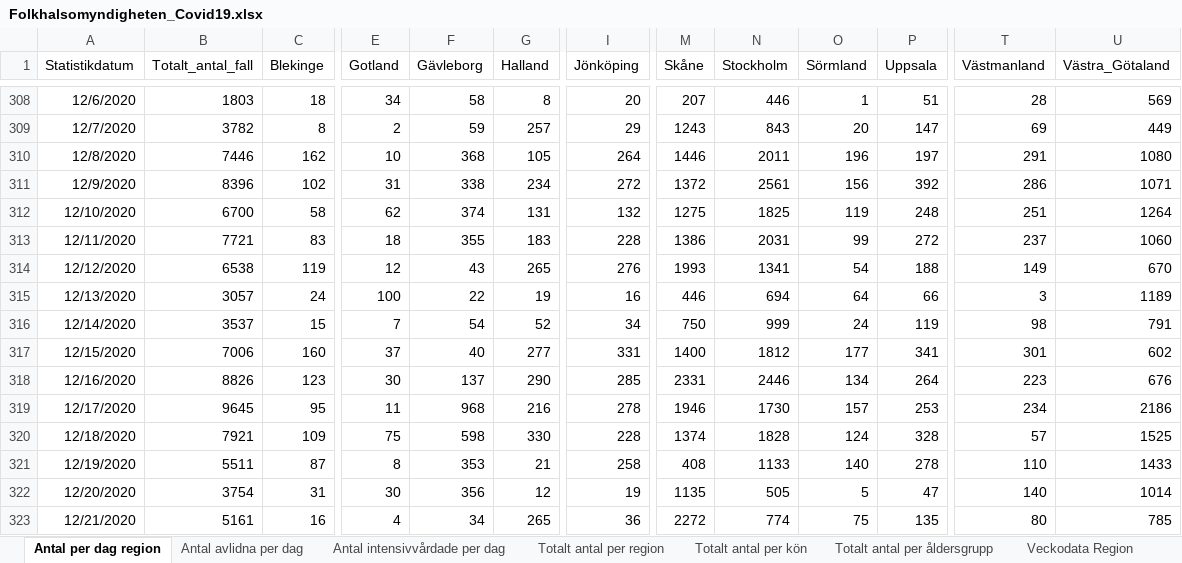
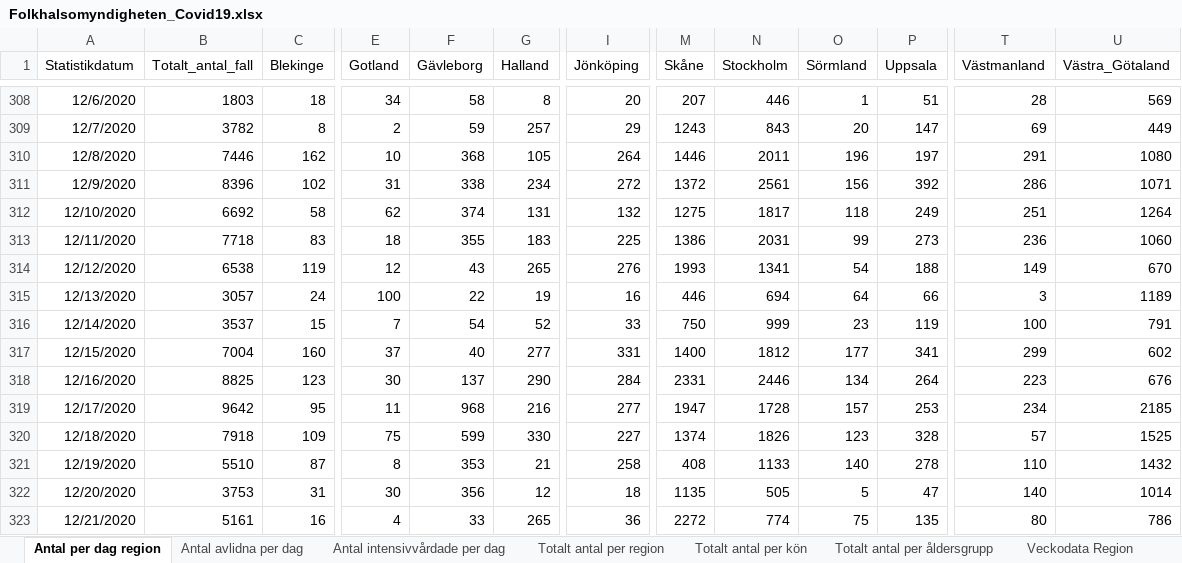
Before and after one commit to andersovelarsson/What-happens-with-covid19-in-the-future.-A-simulation, an Excel workbook: Folkhalsomyndigheten_Covid19.xlsx, sheet Antal per dag region, drawn as a sheet; only a part is shown, gaps mark what is left out; values as stored, in another font and other column widths than the file's, no borders; the diff covers the shown part only; the diff names each change by its address in the sheet, - before the commit and + after, or states it on an @@ line.

```diff
--- a/Folkhalsomyndigheten_Covid19.xlsx (sheet Antal per dag region)
+++ b/Folkhalsomyndigheten_Covid19.xlsx (sheet Antal per dag region)
-B312 (Totalt_antal_fall): 6700
+B312 (Totalt_antal_fall): 6692
-N312 (Stockholm): 1825
+N312 (Stockholm): 1817
-O312 (Sörmland): 119
+O312 (Sörmland): 118
-P312 (Uppsala): 248
+P312 (Uppsala): 249
-B313 (Totalt_antal_fall): 7721
+B313 (Totalt_antal_fall): 7718
-I313 (Jönköping): 228
+I313 (Jönköping): 225
-P313 (Uppsala): 272
+P313 (Uppsala): 273
-T313 (Västmanland): 237
+T313 (Västmanland): 236
-I316 (Jönköping): 34
+I316 (Jönköping): 33
-O316 (Sörmland): 24
+O316 (Sörmland): 23
-T316 (Västmanland): 98
+T316 (Västmanland): 100
-B317 (Totalt_antal_fall): 7006
+B317 (Totalt_antal_fall): 7004
-T317 (Västmanland): 301
+T317 (Västmanland): 299
-B318 (Totalt_antal_fall): 8826
+B318 (Totalt_antal_fall): 8825
-I318 (Jönköping): 285
+I318 (Jönköping): 284
-B319 (Totalt_antal_fall): 9645
+B319 (Totalt_antal_fall): 9642
-I319 (Jönköping): 278
+I319 (Jönköping): 277
-M319 (Skåne): 1946
+M319 (Skåne): 1947
-N319 (Stockholm): 1730
+N319 (Stockholm): 1728
-U319 (Västra_Götaland): 2186
+U319 (Västra_Götaland): 2185
-B320 (Totalt_antal_fall): 7921
+B320 (Totalt_antal_fall): 7918
-F320 (Gävleborg): 598
+F320 (Gävleborg): 599
-I320 (Jönköping): 228
+I320 (Jönköping): 227
-N320 (Stockholm): 1828
+N320 (Stockholm): 1826
-O320 (Sörmland): 124
+O320 (Sörmland): 123
-B321 (Totalt_antal_fall): 5511
+B321 (Totalt_antal_fall): 5510
-U321 (Västra_Götaland): 1433
+U321 (Västra_Götaland): 1432
-B322 (Totalt_antal_fall): 3754
+B322 (Totalt_antal_fall): 3753
-I322 (Jönköping): 19
+I322 (Jönköping): 18
-F323 (Gävleborg): 34
+F323 (Gävleborg): 33
-U323 (Västra_Götaland): 785
+U323 (Västra_Götaland): 786
```
Also changed, not shown: 6 added rows and 121 edited cells elsewhere in this sheet, sheet Veckodata Region, sheet Veckodata Kommun_stadsdel, sheet Totalt antal per region, sheet Antal avlidna per dag, sheet Antal intensivvårdade per dag, sheet Totalt antal per åldersgrupp, 1 more sheet, other sheet tabs, 2 other files.
